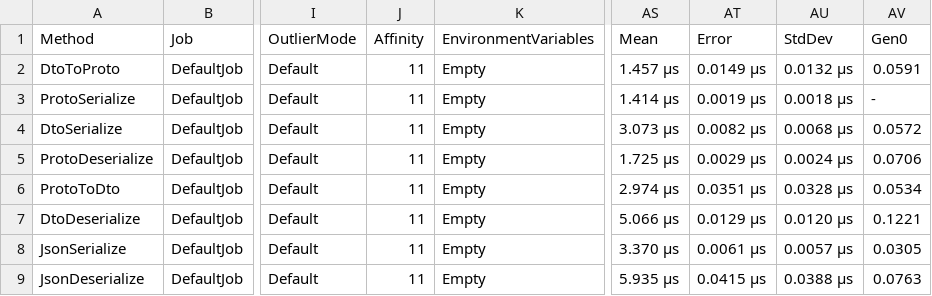
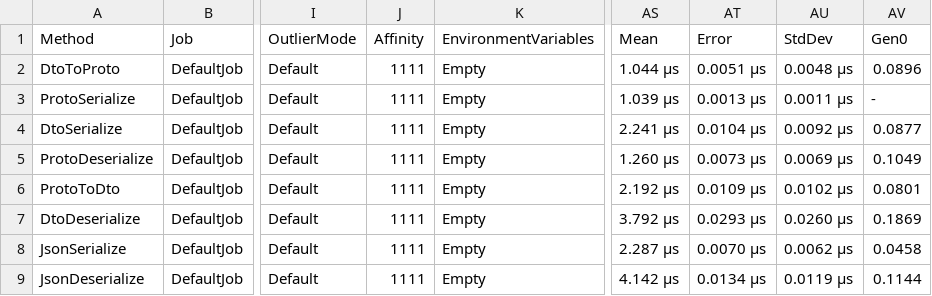
Before and after one commit to EduardSergeev/GreeterService, a CSV file: docs/bench-windows/results/Greeter.Bench.Benchmark-report.csv, drawn as a sheet; only a part is shown, gaps mark what is left out; the diff names each change by its address in the sheet, - before the commit and + after, or states it on an @@ line.

```diff
--- a/docs/bench-windows/results/Greeter.Bench.Benchmark-report.csv
+++ b/docs/bench-windows/results/Greeter.Bench.Benchmark-report.csv
-J2:J9 (Affinity): 11
+J2:J9 (Affinity): 1111
-AS2 (Mean): 1.457 μs
+AS2 (Mean): 1.044 μs
-AT2 (Error): 0.0149 μs
+AT2 (Error): 0.0051 μs
-AU2 (StdDev): 0.0132 μs
+AU2 (StdDev): 0.0048 μs
-AV2 (Gen0): 0.0591
+AV2 (Gen0): 0.0896
-AS3 (Mean): 1.414 μs
+AS3 (Mean): 1.039 μs
-AT3 (Error): 0.0019 μs
+AT3 (Error): 0.0013 μs
-AU3 (StdDev): 0.0018 μs
+AU3 (StdDev): 0.0011 μs
-AS4 (Mean): 3.073 μs
+AS4 (Mean): 2.241 μs
-AT4 (Error): 0.0082 μs
+AT4 (Error): 0.0104 μs
-AU4 (StdDev): 0.0068 μs
+AU4 (StdDev): 0.0092 μs
-AV4 (Gen0): 0.0572
+AV4 (Gen0): 0.0877
-AS5 (Mean): 1.725 μs
+AS5 (Mean): 1.260 μs
-AT5 (Error): 0.0029 μs
+AT5 (Error): 0.0073 μs
-AU5 (StdDev): 0.0024 μs
+AU5 (StdDev): 0.0069 μs
-AV5 (Gen0): 0.0706
+AV5 (Gen0): 0.1049
-AS6 (Mean): 2.974 μs
+AS6 (Mean): 2.192 μs
-AT6 (Error): 0.0351 μs
+AT6 (Error): 0.0109 μs
-AU6 (StdDev): 0.0328 μs
+AU6 (StdDev): 0.0102 μs
-AV6 (Gen0): 0.0534
+AV6 (Gen0): 0.0801
-AS7 (Mean): 5.066 μs
+AS7 (Mean): 3.792 μs
-AT7 (Error): 0.0129 μs
+AT7 (Error): 0.0293 μs
-AU7 (StdDev): 0.0120 μs
+AU7 (StdDev): 0.0260 μs
-AV7 (Gen0): 0.1221
+AV7 (Gen0): 0.1869
-AS8 (Mean): 3.370 μs
+AS8 (Mean): 2.287 μs
-AT8 (Error): 0.0061 μs
+AT8 (Error): 0.0070 μs
-AU8 (StdDev): 0.0057 μs
+AU8 (StdDev): 0.0062 μs
-AV8 (Gen0): 0.0305
+AV8 (Gen0): 0.0458
-AS9 (Mean): 5.935 μs
+AS9 (Mean): 4.142 μs
-AT9 (Error): 0.0415 μs
+AT9 (Error): 0.0134 μs
-AU9 (StdDev): 0.0388 μs
+AU9 (StdDev): 0.0119 μs
-AV9 (Gen0): 0.0763
+AV9 (Gen0): 0.1144
```
Also changed, not shown: docs/bench-linux/results/Greeter.Bench.Benchmark-report.csv, docs/bench-windows/results/Greeter.Bench.Benchmark-measurements.csv, 12 other files.
